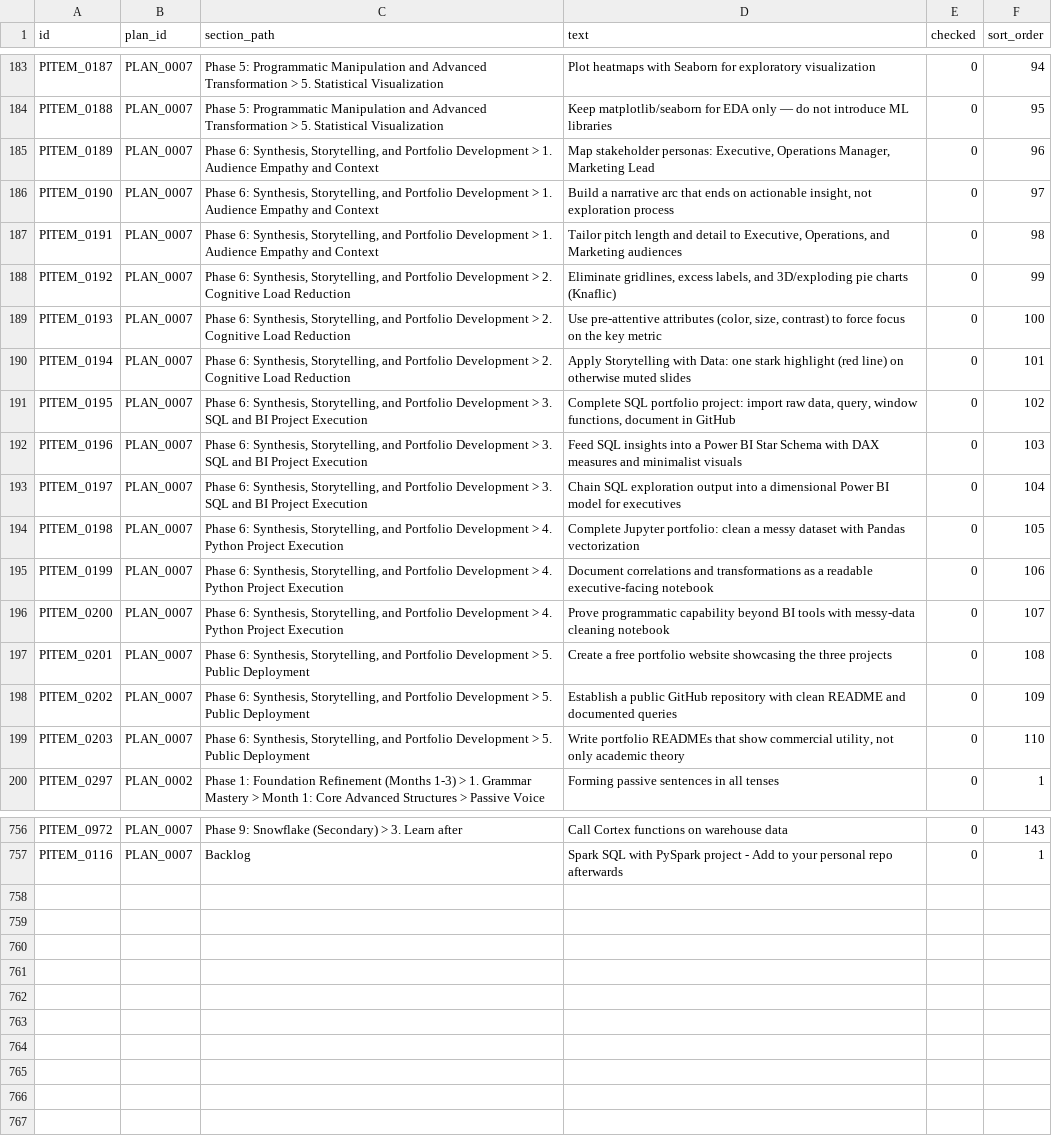
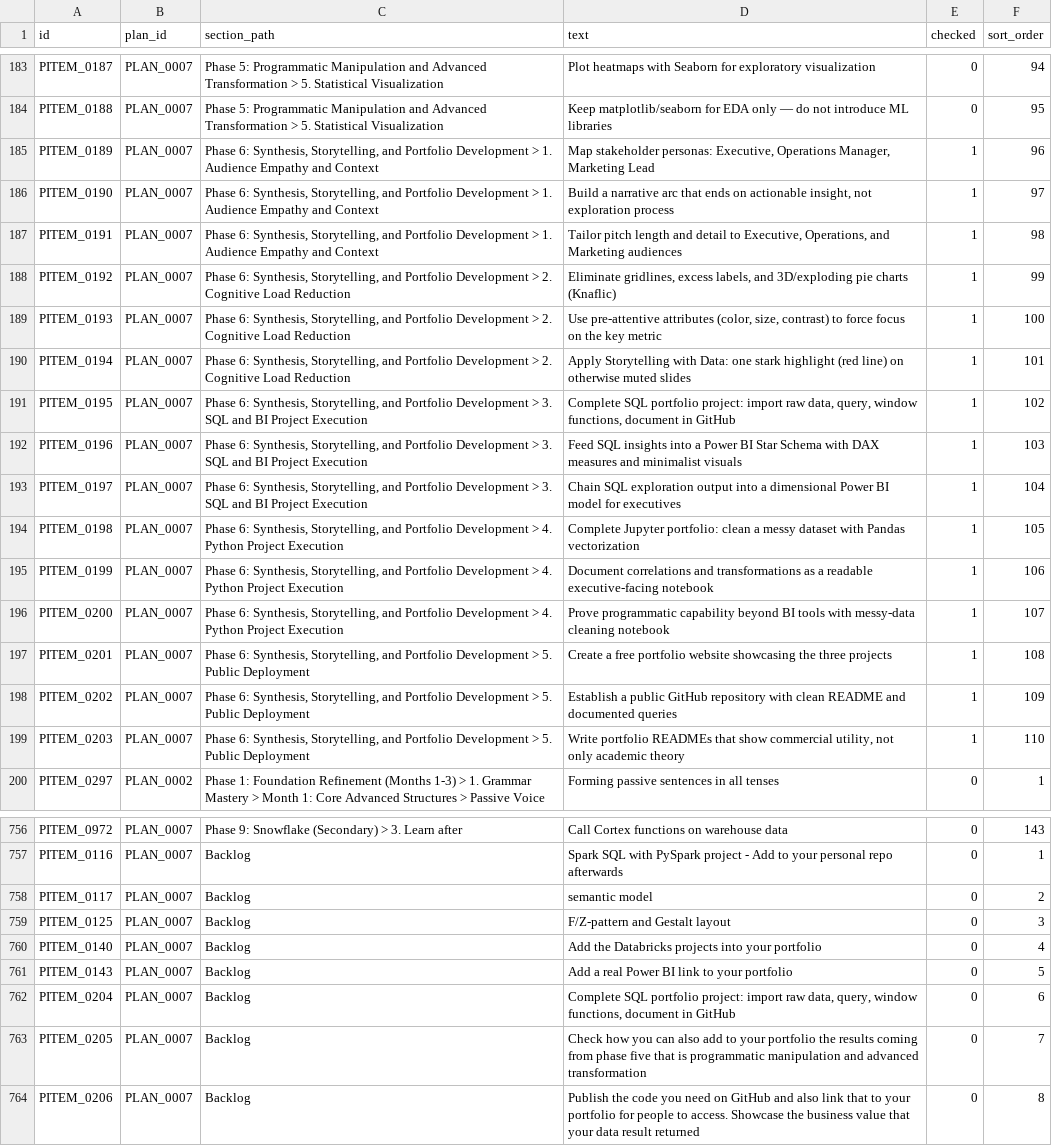
Before and after one commit to duducm2/scripts, a CSV file: mnemonics/data/plan_items.csv, drawn as a sheet; only a part is shown, gaps mark what is left out; the diff covers the shown part only; the diff names each change by its address in the sheet, - before the commit and + after, or states it on an @@ line.

```diff
--- a/mnemonics/data/plan_items.csv
+++ b/mnemonics/data/plan_items.csv
-E185:E199 (checked): 0
+E185:E199 (checked): 1
+row 758: PITEM_0117 | PLAN_0007 | Backlog | semantic model | 0 | 2
+row 759: PITEM_0125 | PLAN_0007 | Backlog | F/Z-pattern and Gestalt layout | 0 | 3
+row 760: PITEM_0140 | PLAN_0007 | Backlog | Add the Databricks projects into your portfolio | 0 | 4
+row 761: PITEM_0143 | PLAN_0007 | Backlog | Add a real Power BI link to your portfolio | 0 | 5
+row 762: PITEM_0204 | PLAN_0007 | Backlog | Complete SQL portfolio project: import raw data, query, window functions, document in GitHub | 0 | 6
+row 763: PITEM_0205 | PLAN_0007 | Backlog | Check how you can also add to your portfolio the results coming from phase five that is programmatic manipulation and advanced transformation | 0 | 7
+row 764: PITEM_0206 | PLAN_0007 | Backlog | Publish the code you need on GitHub and also link that to your portfolio for people to access. Showcase the business value that your data result returned | 0 | 8
```
Also changed, not shown: 11 edited cells elsewhere in this file, 3 other files.
